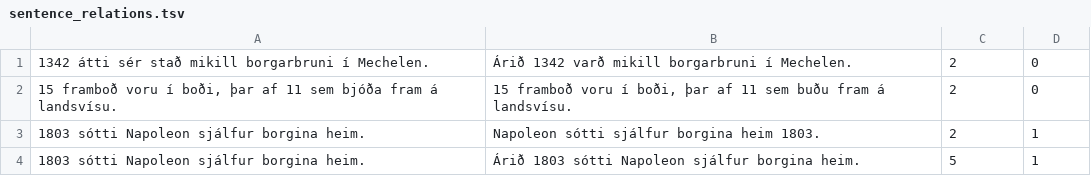
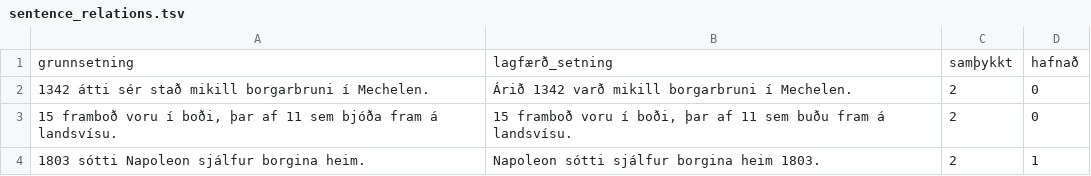
Before and after one commit to atlijas/malfrodi_data, a TSV file: sentence_relations.tsv, drawn as a sheet; only a part is shown; the shorter side is filled out with more unchanged rows; the diff names each change by its address in the sheet, - before the commit and + after, or states it on an @@ line.

```diff
--- a/sentence_relations.tsv
+++ b/sentence_relations.tsv
+row 1: grunnsetning | lagfærð_setning | samþykkt | hafnað
```
Also changed, not shown: formalities.tsv, proprieties.tsv, 2 other files.
